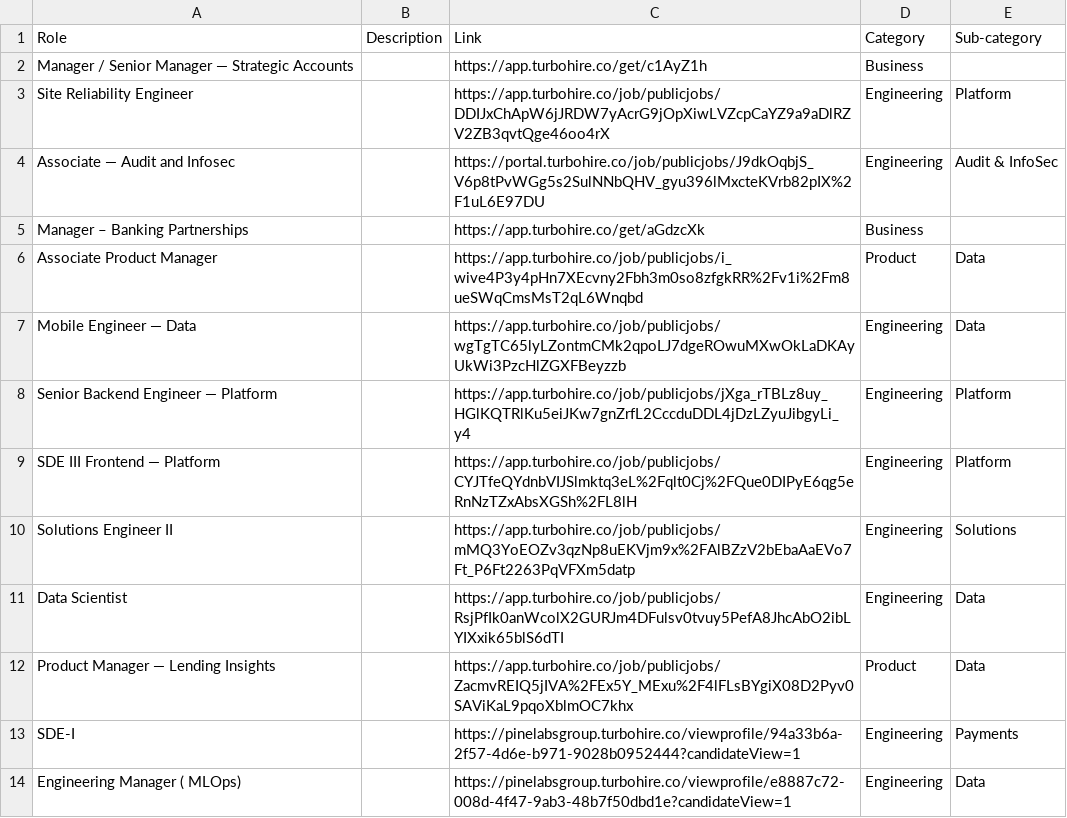
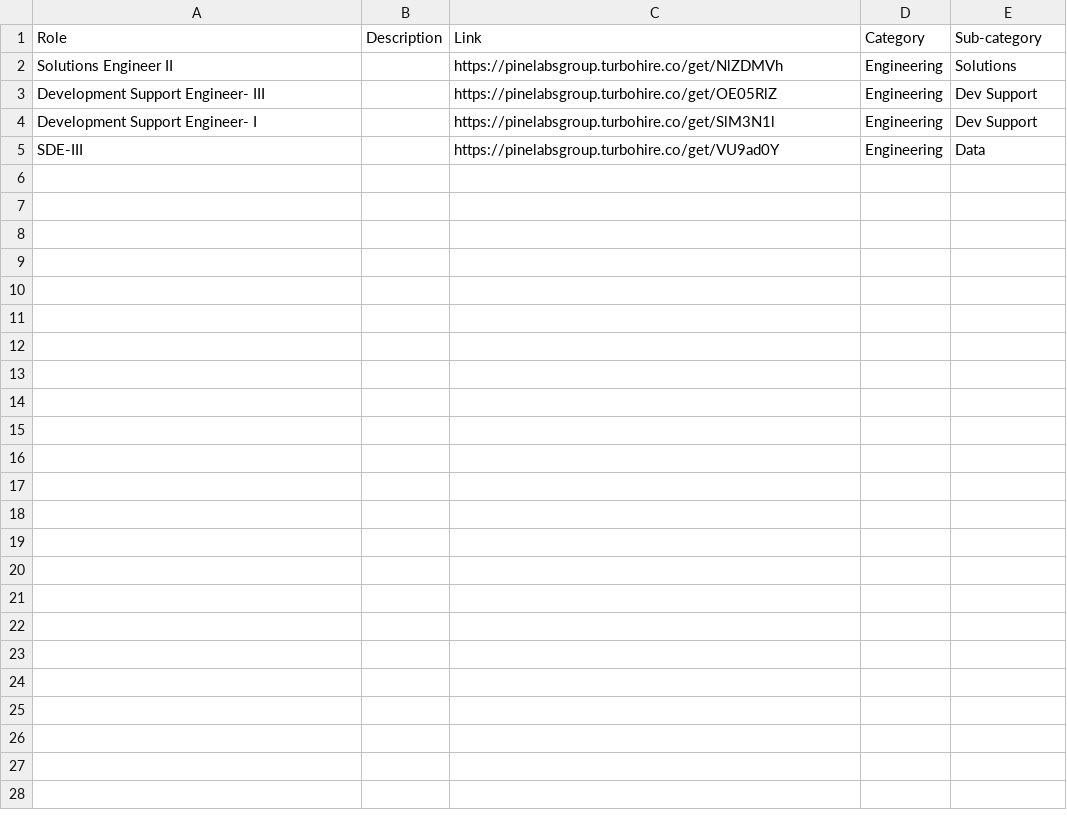
Before and after one commit to SetuHQ/website-content, a CSV file: careers/Setu Website - CurrentOpenings.csv, drawn as a sheet.

Commit message:
Add new job roles

```diff
--- a/careers/Setu Website - CurrentOpenings.csv
+++ b/careers/Setu Website - CurrentOpenings.csv
@@ -1,14 +1,5 @@
 Role,Description,Link,Category,Sub-category
-Manager / Senior Manager — Strategic Accounts,,https://app.turbohire.co/get/c1AyZ1h,Business,
-Site Reliability Engineer,,https://app.turbohire.co/job/publicjobs/DDIJxChApW6jJRDW7yAcrG9jOpXiwLVZcpCaYZ9a9aDlRZV2ZB3qvtQge46oo4rX,Engineering,Platform
-Associate — Audit and Infosec,,https://portal.turbohire.co/job/publicjobs/J9dkOqbjS_V6p8tPvWGg5s2SulNNbQHV_gyu396lMxcteKVrb82pIX%2F1uL6E97DU,Engineering,Audit & InfoSec
-Manager – Banking Partnerships,,https://app.turbohire.co/get/aGdzcXk,Business,
-Associate Product Manager,,https://app.turbohire.co/job/publicjobs/i_wive4P3y4pHn7XEcvny2Fbh3m0so8zfgkRR%2Fv1i%2Fm8ueSWqCmsMsT2qL6Wnqbd,Product,Data
-Mobile Engineer — Data,,https://app.turbohire.co/job/publicjobs/wgTgTC65lyLZontmCMk2qpoLJ7dgeROwuMXwOkLaDKAyUkWi3PzcHlZGXFBeyzzb,Engineering,Data
-Senior Backend Engineer — Platform,,https://app.turbohire.co/job/publicjobs/jXga_rTBLz8uy_HGlKQTRlKu5eiJKw7gnZrfL2CccduDDL4jDzLZyuJibgyLi_y4,Engineering,Platform
-SDE III Frontend — Platform,,https://app.turbohire.co/job/publicjobs/CYJTfeQYdnbVIJSlmktq3eL%2Fqlt0Cj%2FQue0DIPyE6qg5eRnNzTZxAbsXGSh%2FL8lH,Engineering,Platform
-Solutions Engineer II,,https://app.turbohire.co/job/publicjobs/mMQ3YoEOZv3qzNp8uEKVjm9x%2FAlBZzV2bEbaAaEVo7Ft_P6Ft2263PqVFXm5datp,Engineering,Solutions
-Data Scientist,,https://app.turbohire.co/job/publicjobs/RsjPfIk0anWcolX2GURJm4DFulsv0tvuy5PefA8JhcAbO2ibLYIXxik65blS6dTI,Engineering,Data
-Product Manager — Lending Insights,,https://app.turbohire.co/job/publicjobs/ZacmvREIQ5jIVA%2FEx5Y_MExu%2F4lFLsBYgiX08D2Pyv0SAViKaL9pqoXblmOC7khx,Product,Data
-SDE-I,,https://pinelabsgroup.turbohire.co/viewprofile/94a33b6a-2f57-4d6e-b971-9028b0952444?candidateView=1,Engineering,Payments
-Engineering Manager ( MLOps),,https://pinelabsgroup.turbohire.co/viewprofile/e8887c72-008d-4f47-9ab3-48b7f50dbd1e?candidateView=1,Engineering,Data
+Solutions Engineer II,,https://pinelabsgroup.turbohire.co/get/NlZDMVh,Engineering,Solutions
+Development Support Engineer- III,,https://pinelabsgroup.turbohire.co/get/OE05RlZ,Engineering,Dev Support
+Development Support Engineer- I,,https://pinelabsgroup.turbohire.co/get/SlM3N1l,Engineering,Dev Support
+SDE-III,,https://pinelabsgroup.turbohire.co/get/VU9ad0Y,Engineering,Data
```
